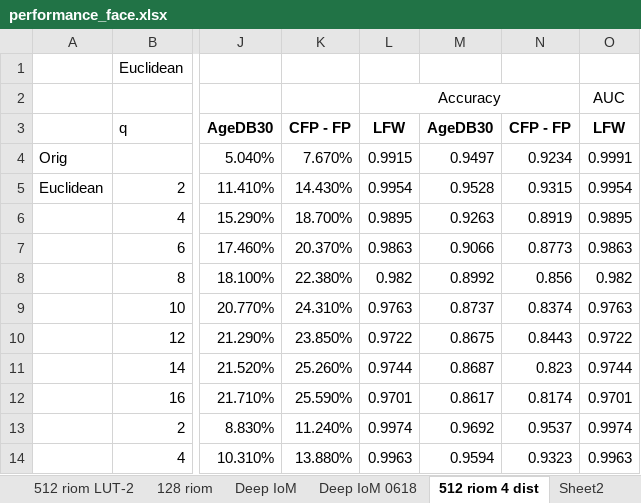
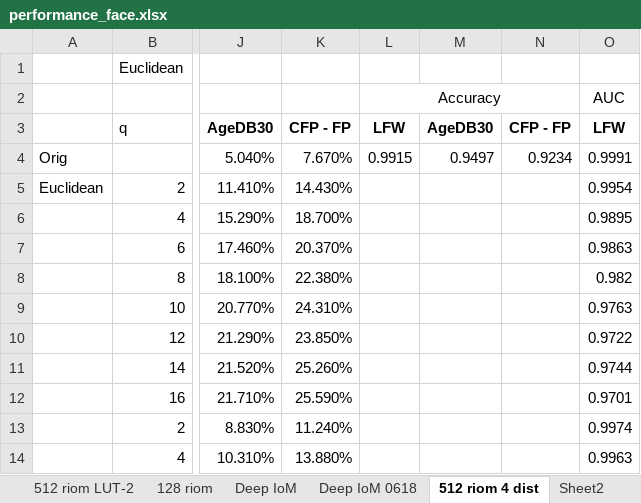
Before and after one commit to xingbod/DeepRankHashing4CancellableFace, an Excel workbook: doc/performance_face.xlsx, sheet 512 riom 4 dist, drawn as a sheet; only a part is shown, gaps mark what is left out; values as stored, in another font and other column widths than the file's, no borders; conditional formats not drawn; the diff covers the shown part only; the diff names each change by its address in the sheet, - before the commit and + after, or states it on an @@ line.

Commit message:
update

```diff
--- a/doc/performance_face.xlsx (sheet 512 riom 4 dist)
+++ b/doc/performance_face.xlsx (sheet 512 riom 4 dist)
-L5: 0.9954
+L5: (empty)
-M5: 0.9528
+M5: (empty)
-N5: 0.9315
+N5: (empty)
-L6: 0.9895
+L6: (empty)
-M6: 0.9263
+M6: (empty)
-N6: 0.8919
+N6: (empty)
-L7: 0.9863
+L7: (empty)
-M7: 0.9066
+M7: (empty)
-N7: 0.8773
+N7: (empty)
-L8: 0.982
+L8: (empty)
-M8: 0.8992
+M8: (empty)
-N8: 0.856
+N8: (empty)
-L9: 0.9763
+L9: (empty)
-M9: 0.8737
+M9: (empty)
-N9: 0.8374
+N9: (empty)
-L10: 0.9722
+L10: (empty)
-M10: 0.8675
+M10: (empty)
-N10: 0.8443
+N10: (empty)
-L11: 0.9744
+L11: (empty)
-M11: 0.8687
+M11: (empty)
-N11: 0.823
+N11: (empty)
-L12: 0.9701
+L12: (empty)
-M12: 0.8617
+M12: (empty)
-N12: 0.8174
+N12: (empty)
-L13: 0.9974
+L13: (empty)
-M13: 0.9692
+M13: (empty)
-N13: 0.9537
+N13: (empty)
-L14: 0.9963
+L14: (empty)
-M14: 0.9594
+M14: (empty)
-N14: 0.9323
+N14: (empty)
```
Also changed, not shown: 15 added rows and 725 edited cells elsewhere in this sheet, sheet Deep IoM, other sheet tabs.
